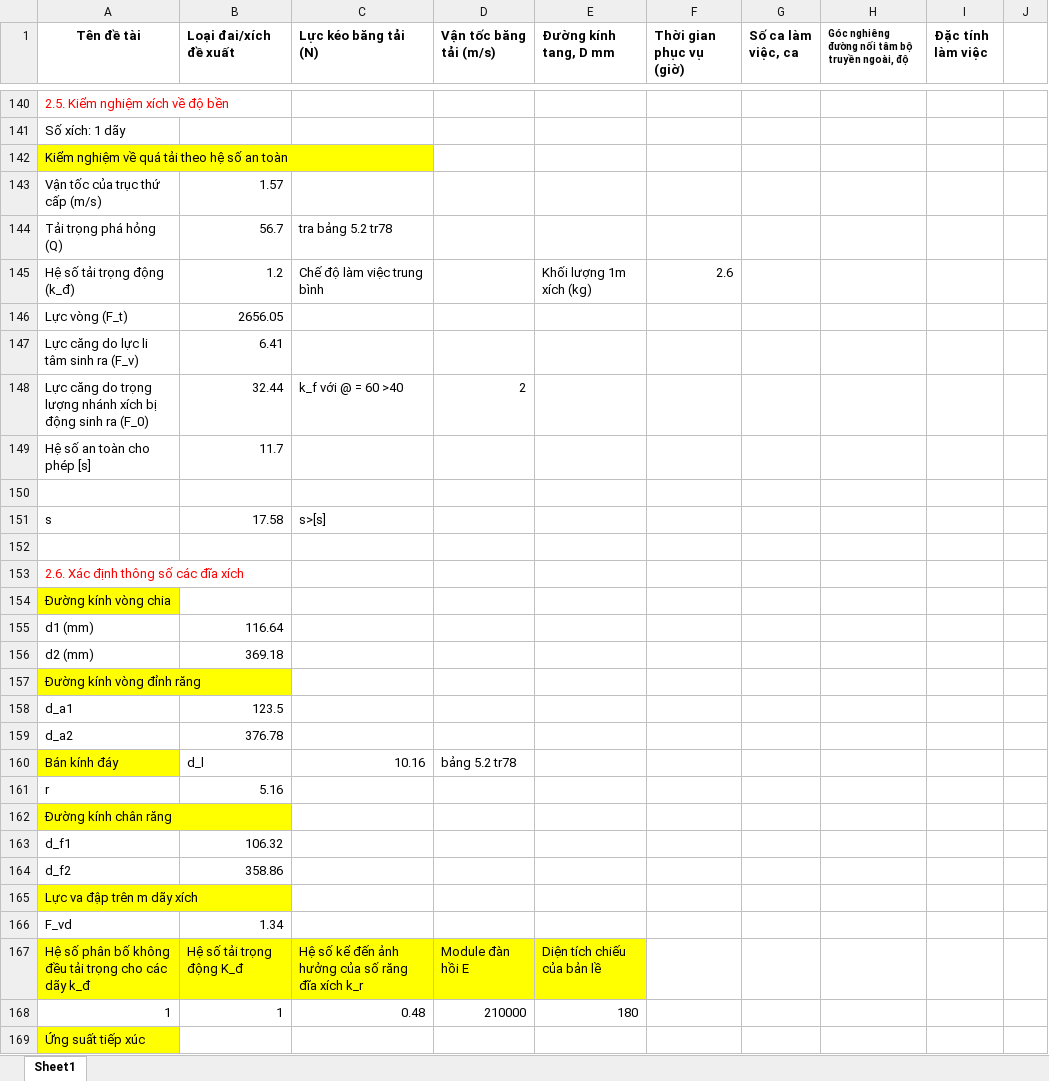
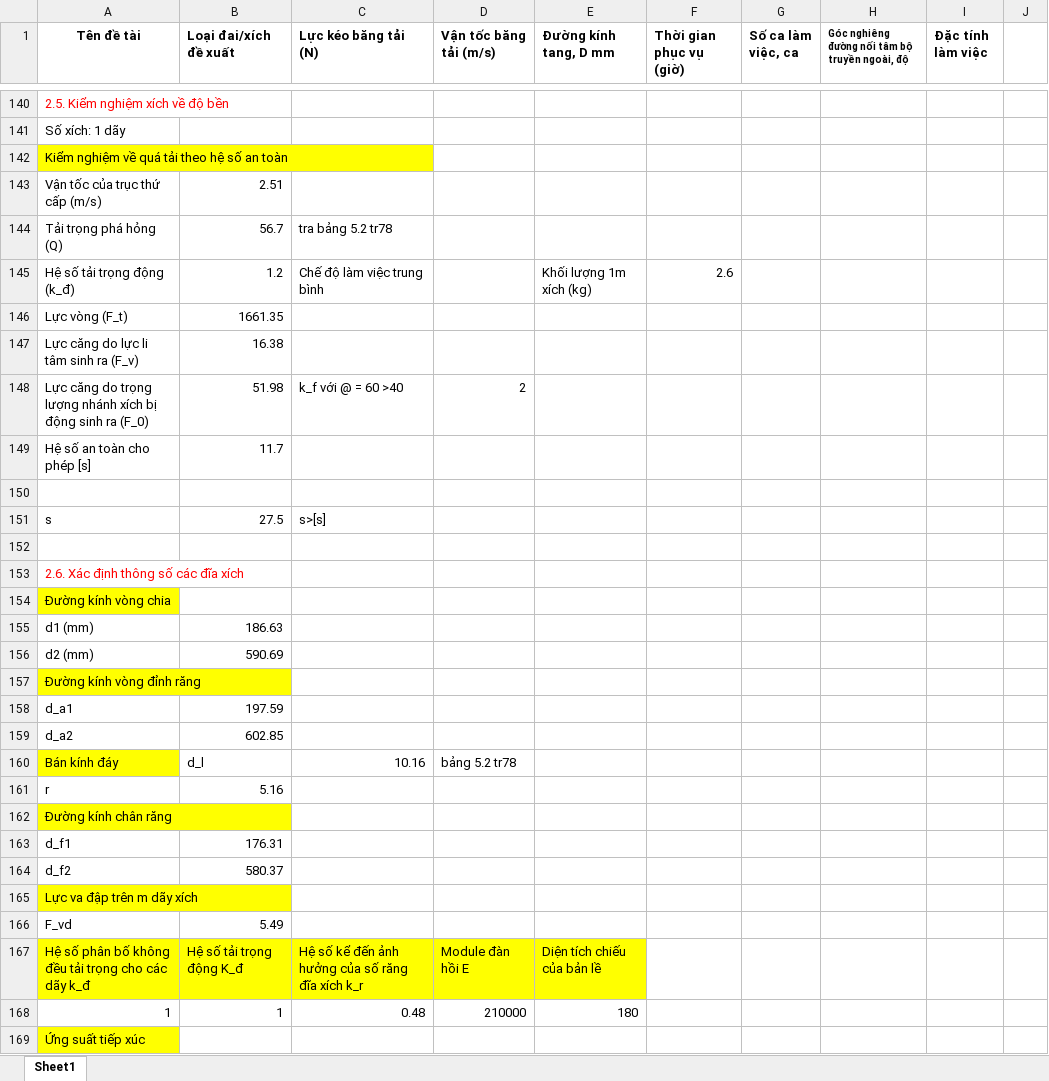
Before and after one commit to mducng12-5/do-an-tkm-2026.1, an Excel workbook: tínhtoans.xlsx, sheet Sheet1, drawn as a sheet; only a part is shown, gaps mark what is left out; values as stored, in another font and other column widths than the file's, no borders; charts and pictures not drawn; the diff covers the shown part only; the diff names each change by its address in the sheet, - before the commit and + after, or states it on an @@ line.

```diff
--- a/tínhtoans.xlsx (sheet Sheet1)
+++ b/tínhtoans.xlsx (sheet Sheet1)
-B143 (Loại đai/xích đề xuất): 1.57
+B143 (Loại đai/xích đề xuất): 2.51
-B146 (Loại đai/xích đề xuất): 2656.05
+B146 (Loại đai/xích đề xuất): 1661.35
-B147 (Loại đai/xích đề xuất): 6.41
+B147 (Loại đai/xích đề xuất): 16.38
-B148 (Loại đai/xích đề xuất): 32.44
+B148 (Loại đai/xích đề xuất): 51.98
-B151 (Loại đai/xích đề xuất): 17.58
+B151 (Loại đai/xích đề xuất): 27.5
-B155 (Loại đai/xích đề xuất): 116.64
+B155 (Loại đai/xích đề xuất): 186.63
-B156 (Loại đai/xích đề xuất): 369.18
+B156 (Loại đai/xích đề xuất): 590.69
-B158 (Loại đai/xích đề xuất): 123.5
+B158 (Loại đai/xích đề xuất): 197.59
-B159 (Loại đai/xích đề xuất): 376.78
+B159 (Loại đai/xích đề xuất): 602.85
-B163 (Loại đai/xích đề xuất): 106.32
+B163 (Loại đai/xích đề xuất): 176.31
-B164 (Loại đai/xích đề xuất): 358.86
+B164 (Loại đai/xích đề xuất): 580.37
-B166 (Loại đai/xích đề xuất): 1.34
+B166 (Loại đai/xích đề xuất): 5.49
```
Also changed, not shown: 24 removed rows, 25 edited cells and cell formats elsewhere in this sheet, charts or pictures, 2 other files.
